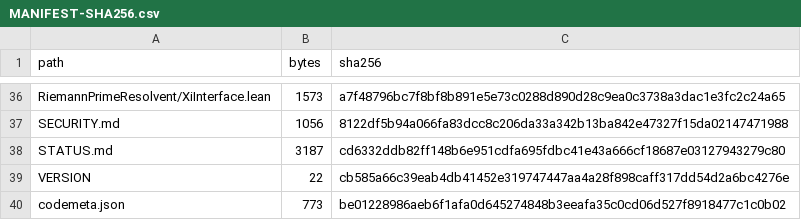
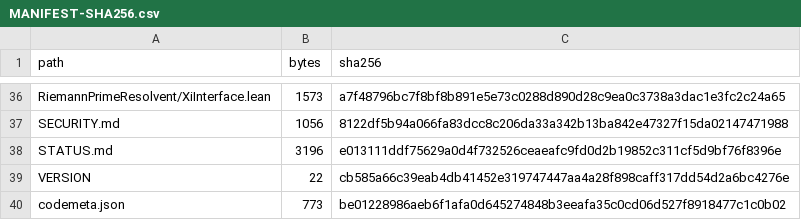
Before and after one commit to lluiseriksson/riemann-prime-resolvent, a CSV file: MANIFEST-SHA256.csv, drawn as a sheet; only a part is shown, gaps mark what is left out.

```diff
--- a/MANIFEST-SHA256.csv
+++ b/MANIFEST-SHA256.csv
@@ -37,3 +37,3 @@ RiemannPrimeResolvent/XiInterface.lean,1573,a7f48796bc7f8bf8b891e5e73c0288d890d2
 SECURITY.md,1056,8122df5b94a066fa83dcc8c206da33a342b13ba842e47327f15da02147471988
-STATUS.md,3187,cd6332ddb82ff148b6e951cdfa695fdbc41e43a666cf18687e03127943279c80
+STATUS.md,3196,e013111ddf75629a0d4f732526ceaeafc9fd0d2b19852c311cf5d9bf76f8396e
 VERSION,22,cb585a66c39eab4db41452e319747447aa4a28f898caff317dd54d2a6bc4276e
```
Also changed, not shown: 1 other file.
